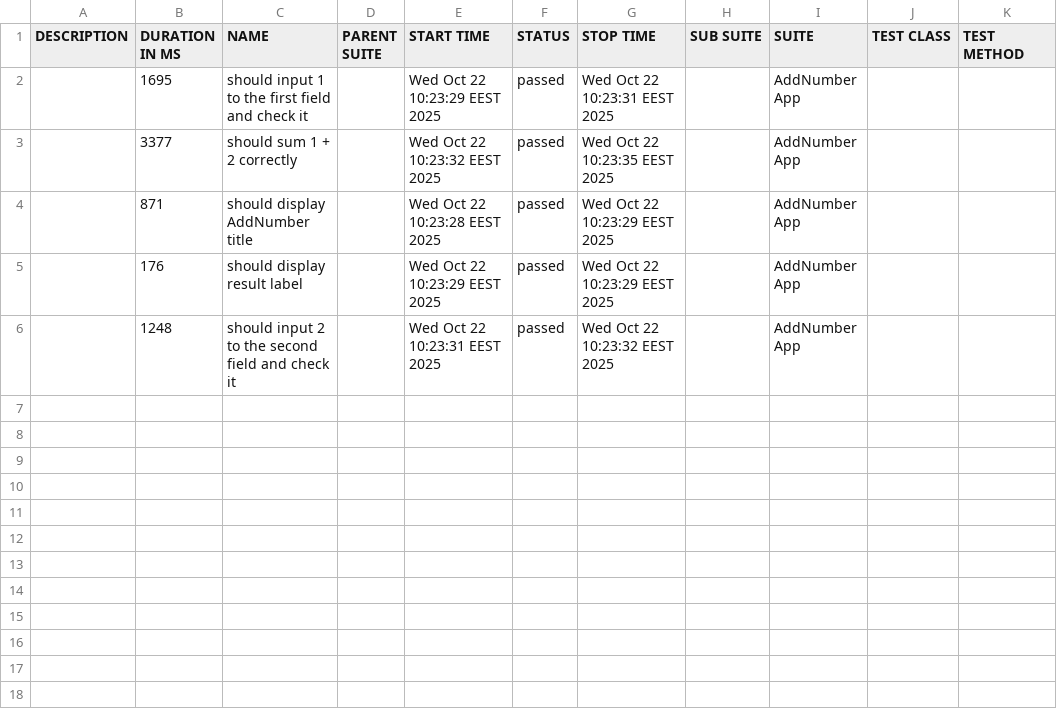
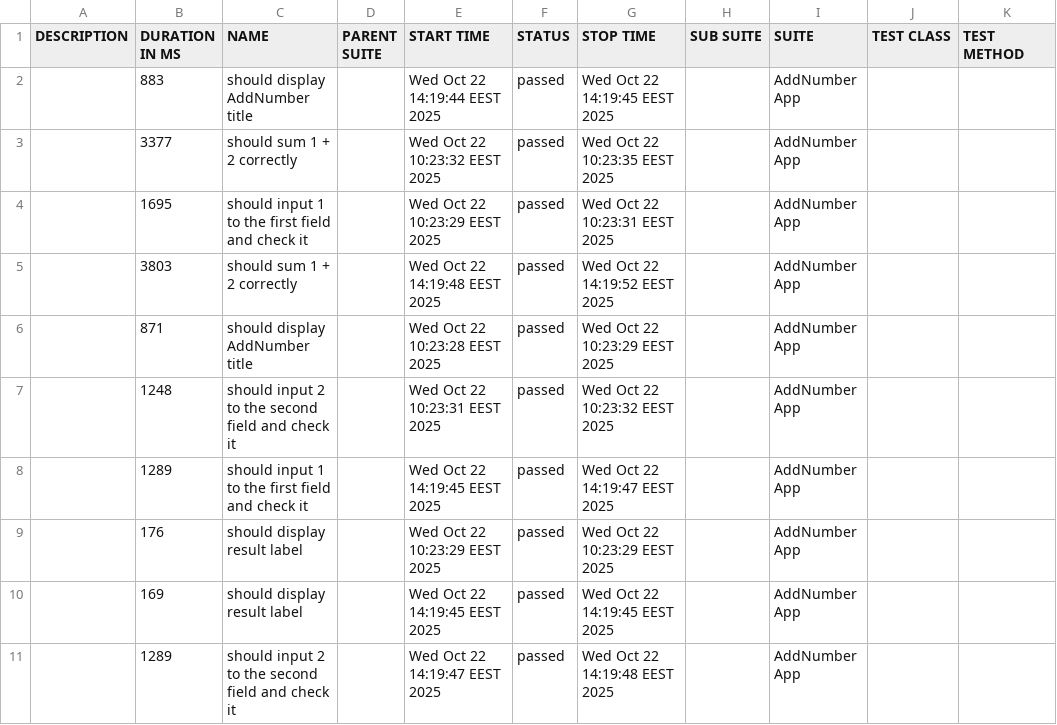
Before and after one commit to aigul-kozak/appium-node-tests, a CSV file: allure-report/data/suites.csv, drawn as a sheet.

```diff
--- a/allure-report/data/suites.csv
+++ b/allure-report/data/suites.csv
@@ -1,6 +1,11 @@
 "DESCRIPTION","DURATION IN MS","NAME","PARENT SUITE","START TIME","STATUS","STOP TIME","SUB SUITE","SUITE","TEST CLASS","TEST METHOD"
+"","883","should display AddNumber title","","Wed Oct 22 14:19:44 EEST 2025","passed","Wed Oct 22 14:19:45 EEST 2025","","AddNumber App","",""
+"","3377","should sum 1 + 2 correctly","","Wed Oct 22 10:23:32 EEST 2025","passed","Wed Oct 22 10:23:35 EEST 2025","","AddNumber App","",""
 "","1695","should input 1 to the first field and check it","","Wed Oct 22 10:23:29 EEST 2025","passed","Wed Oct 22 10:23:31 EEST 2025","","AddNumber App","",""
-"","3377","should sum 1 + 2 correctly","","Wed Oct 22 10:23:32 EEST 2025","passed","Wed Oct 22 10:23:35 EEST 2025","","AddNumber App","",""
+"","3803","should sum 1 + 2 correctly","","Wed Oct 22 14:19:48 EEST 2025","passed","Wed Oct 22 14:19:52 EEST 2025","","AddNumber App","",""
 "","871","should display AddNumber title","","Wed Oct 22 10:23:28 EEST 2025","passed","Wed Oct 22 10:23:29 EEST 2025","","AddNumber App","",""
+"","1248","should input 2 to the second field and check it","","Wed Oct 22 10:23:31 EEST 2025","passed","Wed Oct 22 10:23:32 EEST 2025","","AddNumber App","",""
+"","1289","should input 1 to the first field and check it","","Wed Oct 22 14:19:45 EEST 2025","passed","Wed Oct 22 14:19:47 EEST 2025","","AddNumber App","",""
 "","176","should display result label","","Wed Oct 22 10:23:29 EEST 2025","passed","Wed Oct 22 10:23:29 EEST 2025","","AddNumber App","",""
-"","1248","should input 2 to the second field and check it","","Wed Oct 22 10:23:31 EEST 2025","passed","Wed Oct 22 10:23:32 EEST 2025","","AddNumber App","",""
+"","169","should display result label","","Wed Oct 22 14:19:45 EEST 2025","passed","Wed Oct 22 14:19:45 EEST 2025","","AddNumber App","",""
+"","1289","should input 2 to the second field and check it","","Wed Oct 22 14:19:47 EEST 2025","passed","Wed Oct 22 14:19:48 EEST 2025","","AddNumber App","",""
```
Also changed, not shown: 57 other files.
